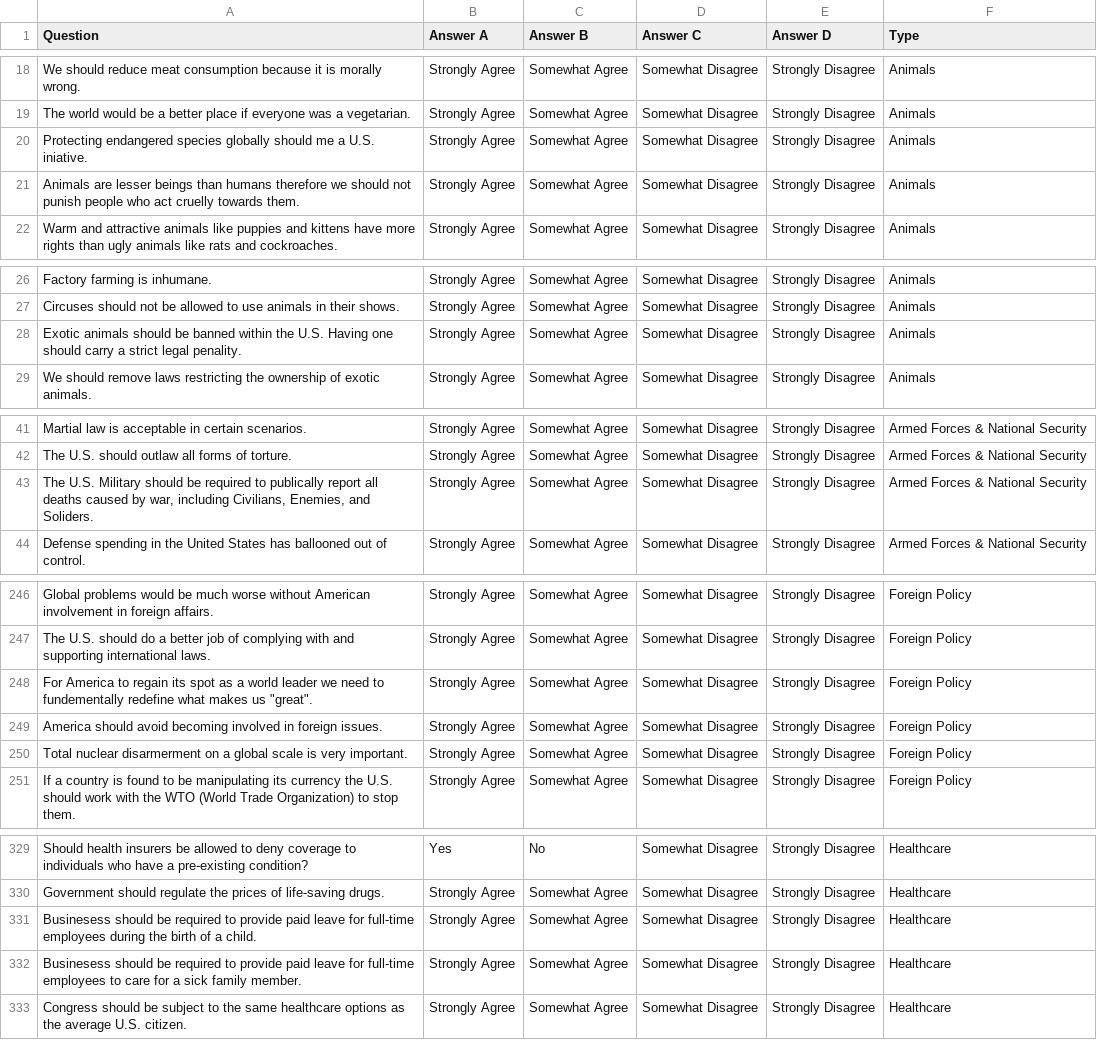
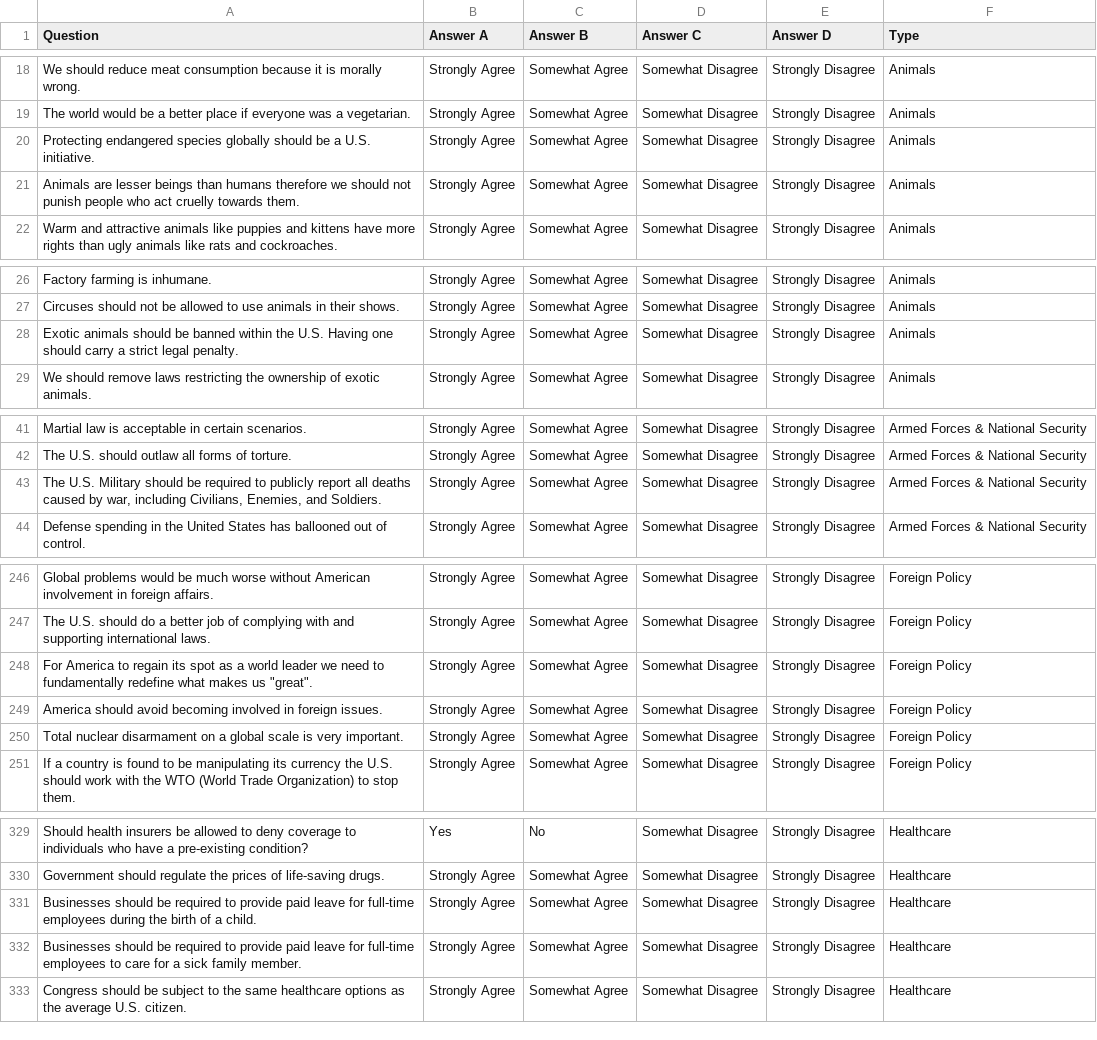
Before and after one commit to OurSociety/OurSociety---Free-Local-Campaign-Platform, a CSV file: config/Seeds/questions.csv, drawn as a sheet; only a part is shown, gaps mark what is left out; the diff covers the shown part only.

```diff
--- a/config/Seeds/questions.csv
+++ b/config/Seeds/questions.csv
@@ -19,3 +19,3 @@ We should reduce meat consumption because it is morally wrong.,Strongly Agree,So
 The world would be a better place if everyone was a vegetarian.,Strongly Agree,Somewhat Agree,Somewhat Disagree,Strongly Disagree,Animals
-Protecting endangered species globally should me a U.S. iniative.,Strongly Agree,Somewhat Agree,Somewhat Disagree,Strongly Disagree,Animals
+Protecting endangered species globally should be a U.S. initiative.,Strongly Agree,Somewhat Agree,Somewhat Disagree,Strongly Disagree,Animals
 Animals are lesser beings than humans therefore we should not punish people who act cruelly towards them.,Strongly Agree,Somewhat Agree,Somewhat Disagree,Strongly Disagree,Animals
@@ -27,3 +27,3 @@ Factory farming is inhumane.,Strongly Agree,Somewhat Agree,Somewhat Disagree,Str
 Circuses should not be allowed to use animals in their shows.,Strongly Agree,Somewhat Agree,Somewhat Disagree,Strongly Disagree,Animals
-Exotic animals should be banned within the U.S.  Having one should carry a strict legal penality.,Strongly Agree,Somewhat Agree,Somewhat Disagree,Strongly Disagree,Animals
+Exotic animals should be banned within the U.S.  Having one should carry a strict legal penalty.,Strongly Agree,Somewhat Agree,Somewhat Disagree,Strongly Disagree,Animals
 We should remove laws restricting the ownership of exotic animals.,Strongly Agree,Somewhat Agree,Somewhat Disagree,Strongly Disagree,Animals
@@ -42,3 +42,3 @@ Martial law is acceptable in certain scenarios.,Strongly Agree,Somewhat Agree,So
 The U.S. should outlaw all forms of torture.,Strongly Agree,Somewhat Agree,Somewhat Disagree,Strongly Disagree,Armed Forces & National Security
-"The U.S. Military should be required to publically report all deaths caused by war, including Civilians, Enemies, and Soliders.",Strongly Agree,Somewhat Agree,Somewhat Disagree,Strongly Disagree,Armed Forces & National Security
+"The U.S. Military should be required to publicly report all deaths caused by war, including Civilians, Enemies, and Soldiers.",Strongly Agree,Somewhat Agree,Somewhat Disagree,Strongly Disagree,Armed Forces & National Security
 Defense spending in the United States has ballooned out of control.,Strongly Agree,Somewhat Agree,Somewhat Disagree,Strongly Disagree,Armed Forces & National Security
@@ -247,5 +247,5 @@ Global problems would be much worse without American involvement in foreign affa
 The U.S. should do a better job of complying with and supporting international laws.,Strongly Agree,Somewhat Agree,Somewhat Disagree,Strongly Disagree,Foreign Policy
-"For America to regain its spot as a world leader we need to fundementally redefine what makes us ""great"".",Strongly Agree,Somewhat Agree,Somewhat Disagree,Strongly Disagree,Foreign Policy
+"For America to regain its spot as a world leader we need to fundamentally redefine what makes us ""great"".",Strongly Agree,Somewhat Agree,Somewhat Disagree,Strongly Disagree,Foreign Policy
 America should avoid becoming involved in foreign issues.,Strongly Agree,Somewhat Agree,Somewhat Disagree,Strongly Disagree,Foreign Policy
-Total nuclear disarmerment on a global scale is  very important.,Strongly Agree,Somewhat Agree,Somewhat Disagree,Strongly Disagree,Foreign Policy
+Total nuclear disarmament on a global scale is  very important.,Strongly Agree,Somewhat Agree,Somewhat Disagree,Strongly Disagree,Foreign Policy
 If a country is found to be manipulating its currency the U.S. should work with the WTO (World Trade Organization) to stop them.,Strongly Agree,Somewhat Agree,Somewhat Disagree,Strongly Disagree,Foreign Policy
@@ -330,4 +330,4 @@ Should health insurers be allowed to deny coverage to individuals who have a pre
 Government should regulate the prices of life-saving drugs.,Strongly Agree,Somewhat Agree,Somewhat Disagree,Strongly Disagree,Healthcare
-Businesess should be required to provide paid leave for full-time employees during the birth of a child.,Strongly Agree,Somewhat Agree,Somewhat Disagree,Strongly Disagree,Healthcare
-Businesess should be required to provide paid leave for full-time employees to care for a sick family member.,Strongly Agree,Somewhat Agree,Somewhat Disagree,Strongly Disagree,Healthcare
+Businesses should be required to provide paid leave for full-time employees during the birth of a child.,Strongly Agree,Somewhat Agree,Somewhat Disagree,Strongly Disagree,Healthcare
+Businesses should be required to provide paid leave for full-time employees to care for a sick family member.,Strongly Agree,Somewhat Agree,Somewhat Disagree,Strongly Disagree,Healthcare
 Congress should be subject to the same healthcare options as the average U.S. citizen.,Strongly Agree,Somewhat Agree,Somewhat Disagree,Strongly Disagree,Healthcare
```
Also changed, not shown: 31 edited cells elsewhere in this file.
